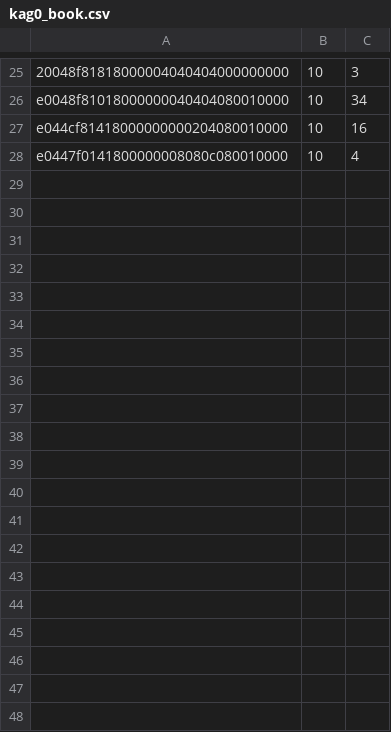
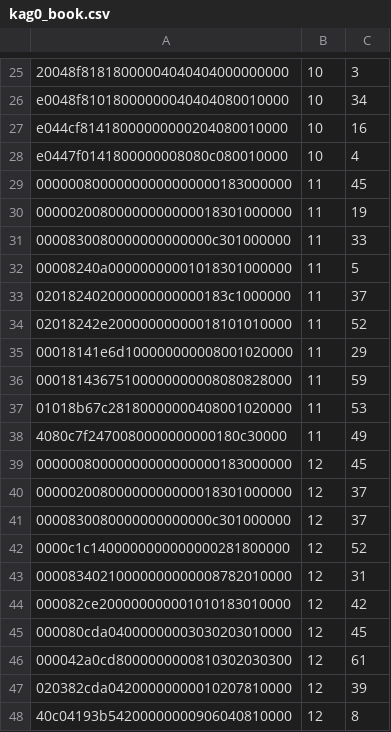
Before and after one commit to lk16/squared, a CSV file: book/kag0_book.csv, drawn as a sheet; only a part is shown, gaps mark what is left out; the diff covers the shown part only.

```diff
--- a/book/kag0_book.csv
+++ b/book/kag0_book.csv
@@ -28 +28,21 @@ e044cf81418000000000204080010000,10,16
 e0447f0141800000008080c080010000,10,4
+00000080000000000000000183000000,11,45
+00000200800000000000018301000000,11,19
+0000830080000000000000c301000000,11,33
+00008240a00000000001018301000000,11,5
+020182402000000000000183c1000000,11,37
+02018242e20000000000018101010000,11,52
+00018141e6d100000000008001020000,11,29
+00018143675100000000008080828000,11,59
+01018b67c28180000000408001020000,11,53
+4080c7f2470080000000000180c30000,11,49
+00000080000000000000000183000000,12,45
+00000200800000000000018301000000,12,37
+0000830080000000000000c301000000,12,37
+0000c1c1400000000000000281800000,12,52
+00008340210000000000008782010000,12,31
+000082ce200000000001010183010000,12,42
+000080cda04000000003030203010000,12,45
+000042a0cd8000000000810302030300,12,61
+020382cda04200000000010207810000,12,39
+40c04193b54200000000906040810000,12,8
```
Also changed, not shown: 12 added rows elsewhere in this file, book/ali_book.csv, book/zolomon_book.csv, 16 other files.
